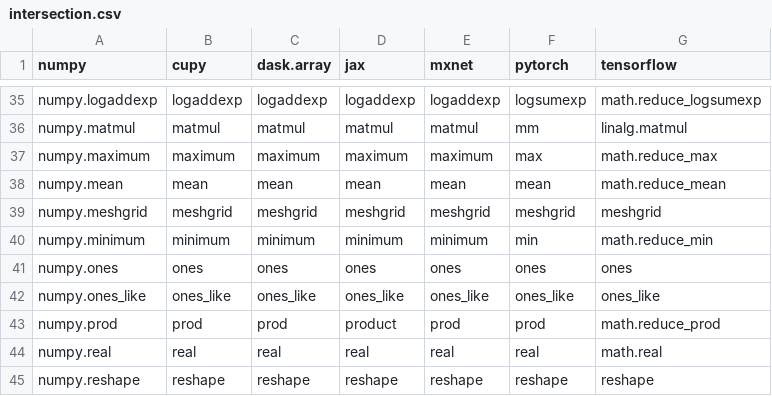
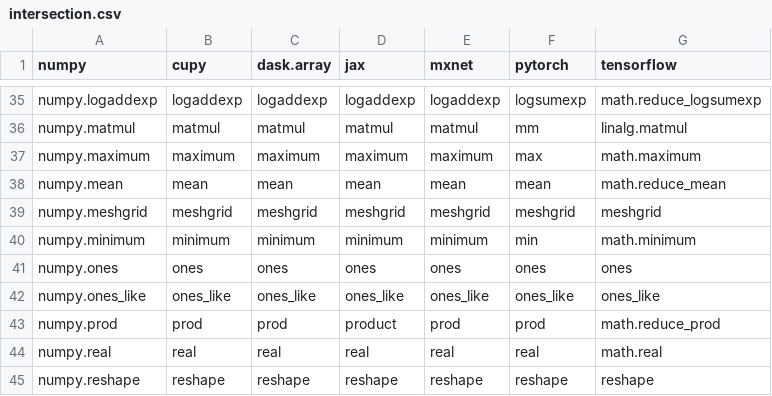
Before and after one commit to data-apis/array-api-comparison, a CSV file: data/intersection.csv, drawn as a sheet; only a part is shown, gaps mark what is left out.

```diff
--- a/data/intersection.csv
+++ b/data/intersection.csv
@@ -36,6 +36,6 @@ numpy,cupy,dask.array,jax,mxnet,pytorch,tensorflow
 "numpy.matmul","matmul","matmul","matmul","matmul","mm","linalg.matmul"
-"numpy.maximum","maximum","maximum","maximum","maximum","max","math.reduce_max"
+"numpy.maximum","maximum","maximum","maximum","maximum","max","math.maximum"
 "numpy.mean","mean","mean","mean","mean","mean","math.reduce_mean"
 "numpy.meshgrid","meshgrid","meshgrid","meshgrid","meshgrid","meshgrid","meshgrid"
-"numpy.minimum","minimum","minimum","minimum","minimum","min","math.reduce_min"
+"numpy.minimum","minimum","minimum","minimum","minimum","min","math.minimum"
 "numpy.ones","ones","ones","ones","ones","ones","ones"
```
Also changed, not shown: data/complement.csv, data/join.csv, 6 other files.
